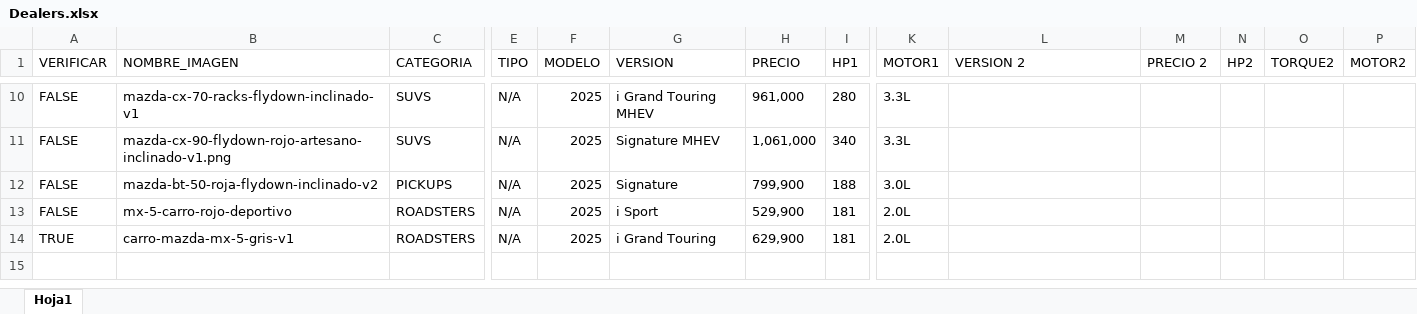
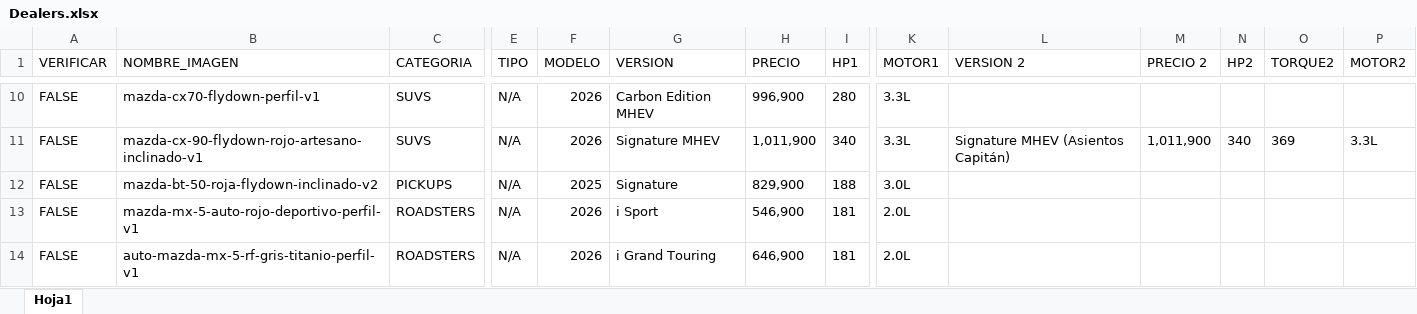
Before and after one commit to Mvelasco-git/PreciosAPI, an Excel workbook: Revisión-Precios-API/Dealers.xlsx, sheet Hoja1, drawn as a sheet; only a part is shown, gaps mark what is left out; values as stored, in another font and other column widths than the file's, no borders; the diff covers the shown part only; the diff names each change by its address in the sheet, - before the commit and + after, or states it on an @@ line.

```diff
--- a/Revisión-Precios-API/Dealers.xlsx (sheet Hoja1)
+++ b/Revisión-Precios-API/Dealers.xlsx (sheet Hoja1)
-B10 (NOMBRE_IMAGEN): mazda-cx-70-racks-flydown-inclinado-v1
+B10 (NOMBRE_IMAGEN): mazda-cx70-flydown-perfil-v1
-F10:F11 (MODELO): 2025
+F10:F11 (MODELO): 2026
-G10 (VERSION): i Grand Touring MHEV
+G10 (VERSION): Carbon Edition MHEV
-H10 (PRECIO): 961,000
+H10 (PRECIO): 996,900
-B11 (NOMBRE_IMAGEN): mazda-cx-90-flydown-rojo-artesano-inclinado-v1.png
+B11 (NOMBRE_IMAGEN): mazda-cx-90-flydown-rojo-artesano-inclinado-v1
-H11 (PRECIO): 1,061,000
+H11 (PRECIO): 1,011,900
-L11 (VERSION 2): (empty)
+L11 (VERSION 2): Signature MHEV (Asientos Capitán)
-M11 (PRECIO 2): (empty)
+M11 (PRECIO 2): 1,011,900
-N11 (HP2): (empty)
+N11 (HP2): 340
-O11 (TORQUE2): (empty)
+O11 (TORQUE2): 369
-P11 (MOTOR2): (empty)
+P11 (MOTOR2): 3.3L
-H12 (PRECIO): 799,900
+H12 (PRECIO): 829,900
-B13 (NOMBRE_IMAGEN): mx-5-carro-rojo-deportivo
+B13 (NOMBRE_IMAGEN): mazda-mx-5-auto-rojo-deportivo-perfil-v1
-F13:F14 (MODELO): 2025
+F13:F14 (MODELO): 2026
-H13 (PRECIO): 529,900
+H13 (PRECIO): 546,900
-A14 (VERIFICAR): TRUE
+A14 (VERIFICAR): FALSE
-B14 (NOMBRE_IMAGEN): carro-mazda-mx-5-gris-v1
+B14 (NOMBRE_IMAGEN): auto-mazda-mx-5-rf-gris-titanio-perfil-v1
-H14 (PRECIO): 629,900
+H14 (PRECIO): 646,900
```
Also changed, not shown: 38 edited cells elsewhere in this sheet, 4 other files.
